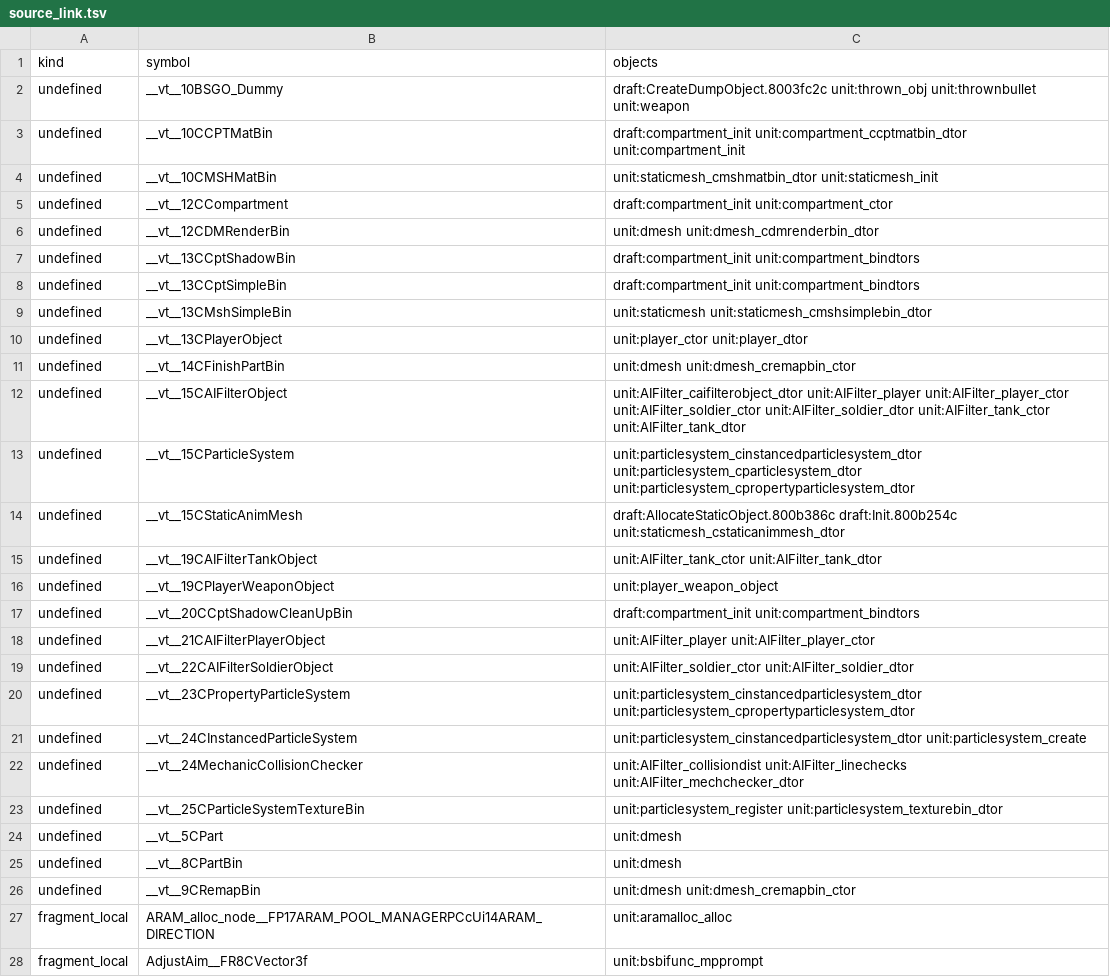
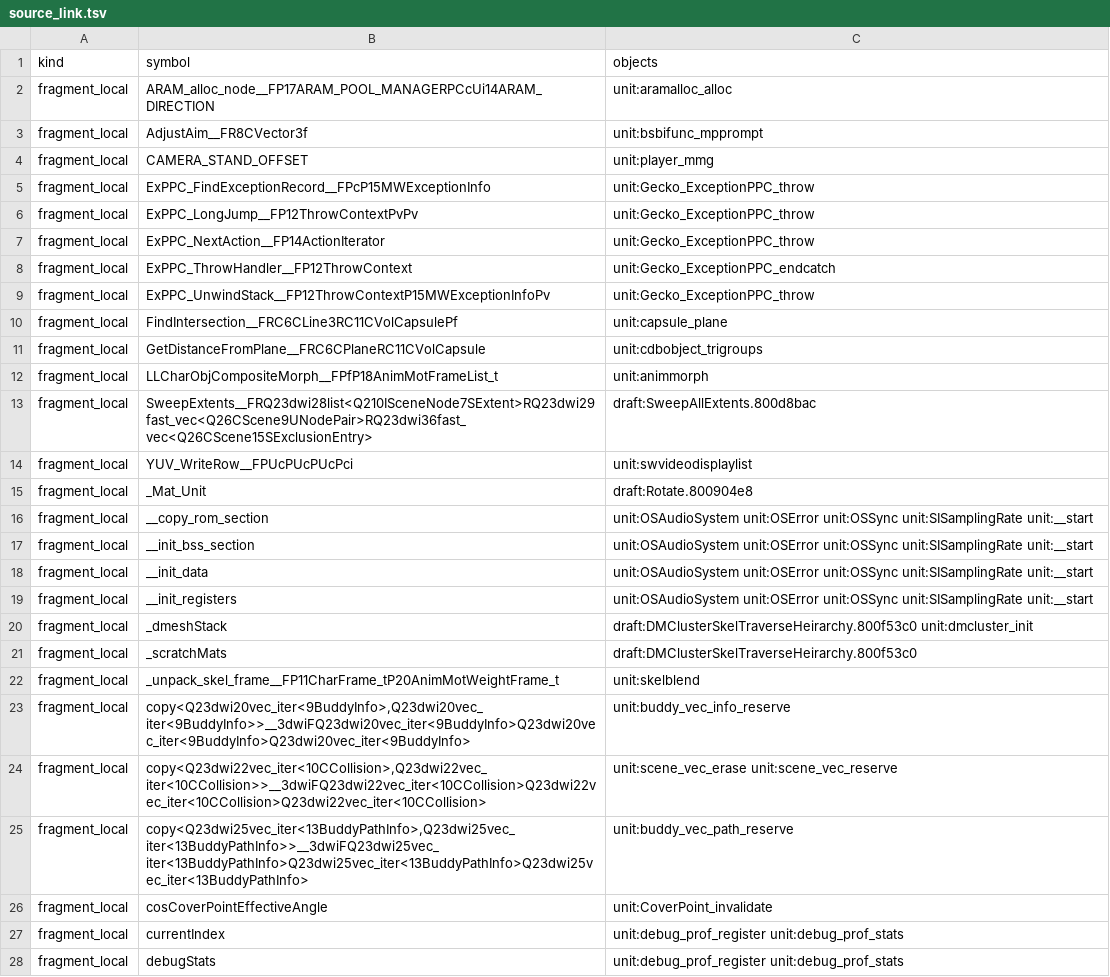
Before and after one commit to kyleckroeger/moh-frontline-decomp, a TSV file: research/layout/source_link.tsv, drawn as a sheet; only a part is shown; the shorter side is filled out with more unchanged rows; the diff covers the shown part only.

```diff
--- a/research/layout/source_link.tsv
+++ b/research/layout/source_link.tsv
@@ -1,27 +1,2 @@
 kind	symbol	objects
-undefined	__vt__10BSGO_Dummy	draft:CreateDumpObject.8003fc2c unit:thrown_obj unit:thrownbullet unit:weapon
-undefined	__vt__10CCPTMatBin	draft:compartment_init unit:compartment_ccptmatbin_dtor unit:compartment_init
-undefined	__vt__10CMSHMatBin	unit:staticmesh_cmshmatbin_dtor unit:staticmesh_init
-undefined	__vt__12CCompartment	draft:compartment_init unit:compartment_ctor
-undefined	__vt__12CDMRenderBin	unit:dmesh unit:dmesh_cdmrenderbin_dtor
-undefined	__vt__13CCptShadowBin	draft:compartment_init unit:compartment_bindtors
-undefined	__vt__13CCptSimpleBin	draft:compartment_init unit:compartment_bindtors
-undefined	__vt__13CMshSimpleBin	unit:staticmesh unit:staticmesh_cmshsimplebin_dtor
-undefined	__vt__13CPlayerObject	unit:player_ctor unit:player_dtor
-undefined	__vt__14CFinishPartBin	unit:dmesh unit:dmesh_cremapbin_ctor
-undefined	__vt__15CAIFilterObject	unit:AIFilter_caifilterobject_dtor unit:AIFilter_player unit:AIFilter_player_ctor unit:AIFilter_soldier_ctor unit:AIFilter_soldier_dtor unit:AIFilter_tank_ctor unit:AIFilter_tank_dtor
-undefined	__vt__15CParticleSystem	unit:particlesystem_cinstancedparticlesystem_dtor unit:particlesystem_cparticlesystem_dtor unit:particlesystem_cpropertyparticlesystem_dtor
-undefined	__vt__15CStaticAnimMesh	draft:AllocateStaticObject.800b386c draft:Init.800b254c unit:staticmesh_cstaticanimmesh_dtor
-undefined	__vt__19CAIFilterTankObject	unit:AIFilter_tank_ctor unit:AIFilter_tank_dtor
-undefined	__vt__19CPlayerWeaponObject	unit:player_weapon_object
-undefined	__vt__20CCptShadowCleanUpBin	draft:compartment_init unit:compartment_bindtors
-undefined	__vt__21CAIFilterPlayerObject	unit:AIFilter_player unit:AIFilter_player_ctor
-undefined	__vt__22CAIFilterSoldierObject	unit:AIFilter_soldier_ctor unit:AIFilter_soldier_dtor
-undefined	__vt__23CPropertyParticleSystem	unit:particlesystem_cinstancedparticlesystem_dtor unit:particlesystem_cpropertyparticlesystem_dtor
-undefined	__vt__24CInstancedParticleSystem	unit:particlesystem_cinstancedparticlesystem_dtor unit:particlesystem_create
-undefined	__vt__24MechanicCollisionChecker	unit:AIFilter_collisiondist unit:AIFilter_linechecks unit:AIFilter_mechchecker_dtor
-undefined	__vt__25CParticleSystemTextureBin	unit:particlesystem_register unit:particlesystem_texturebin_dtor
-undefined	__vt__5CPart	unit:dmesh
-undefined	__vt__8CPartBin	unit:dmesh
-undefined	__vt__9CRemapBin	unit:dmesh unit:dmesh_cremapbin_ctor
 fragment_local	ARAM_alloc_node__FP17ARAM_POOL_MANAGERPCcUi14ARAM_DIRECTION	unit:aramalloc_alloc
```
Also changed, not shown: 3 edited cells elsewhere in this file, 7 other files.
